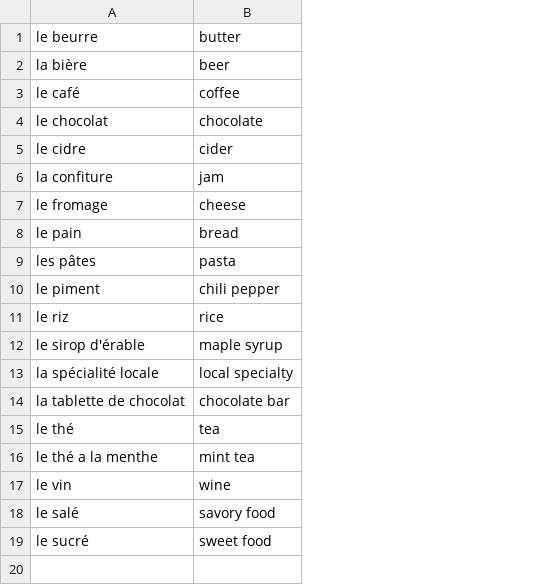
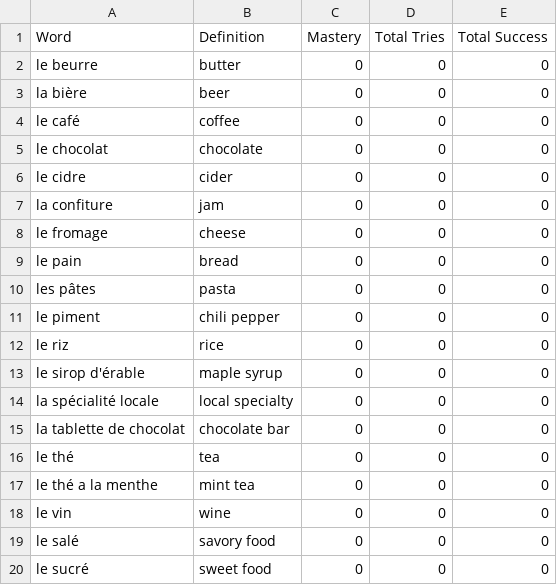
Before and after one commit to NguyenTran2002/VoKab, a CSV file: Data/Users/chenk/French Food.csv, drawn as a sheet; addresses are those after the commit; the diff names each change by its address in the sheet, - before the commit and + after, or states it on an @@ line.

```diff
--- a/Data/Users/chenk/French Food.csv
+++ b/Data/Users/chenk/French Food.csv
+column C, rows 2-20: all 0
+column D, rows 2-20: all 0
+column E, rows 2-20: all 0
+row 1: Word | Definition | Mastery | Total Tries | Total Success
```
Also changed, not shown: 1 other file.
